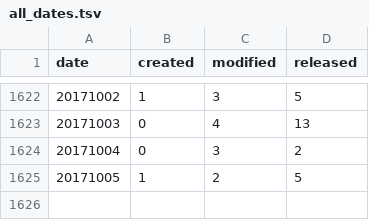
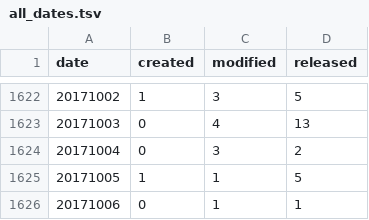
Before and after one commit to mose/hubot-census, a TSV file: docs/data/all_dates.tsv, drawn as a sheet; only a part is shown, gaps mark what is left out.

```diff
--- a/docs/data/all_dates.tsv
+++ b/docs/data/all_dates.tsv
@@ -1624,2 +1624,3 @@ date	created	modified	released
 20171004	0	3	2
-20171005	1	2	5
+20171005	1	1	5
+20171006	0	1	1
```
Also changed, not shown: docs/data/all_months.tsv, 5 other files.
